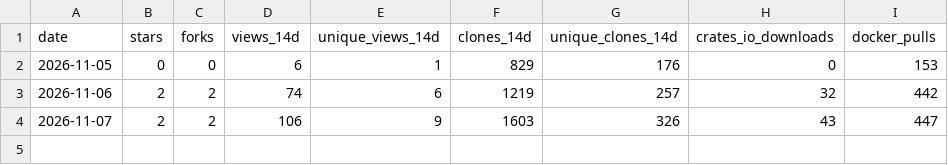
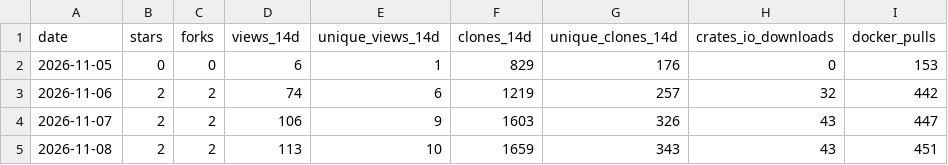
Before and after one commit to Cameleering/cameleer, a CSV file: summary.csv, drawn as a sheet.

```diff
--- a/summary.csv
+++ b/summary.csv
@@ -4 +4,2 @@ date,stars,forks,views_14d,unique_views_14d,clones_14d,unique_clones_14d,crates_
 "2026-11-07",2,2,106,9,1603,326,43,447
+"2026-11-08",2,2,113,10,1659,343,43,451
```
Also changed, not shown: 1 other file.
